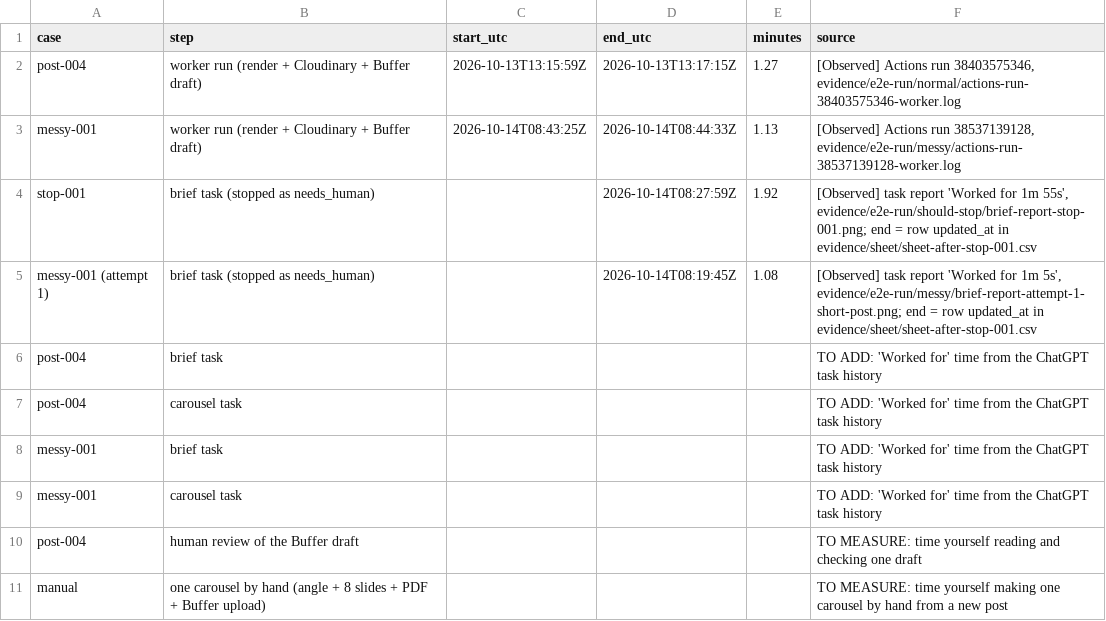
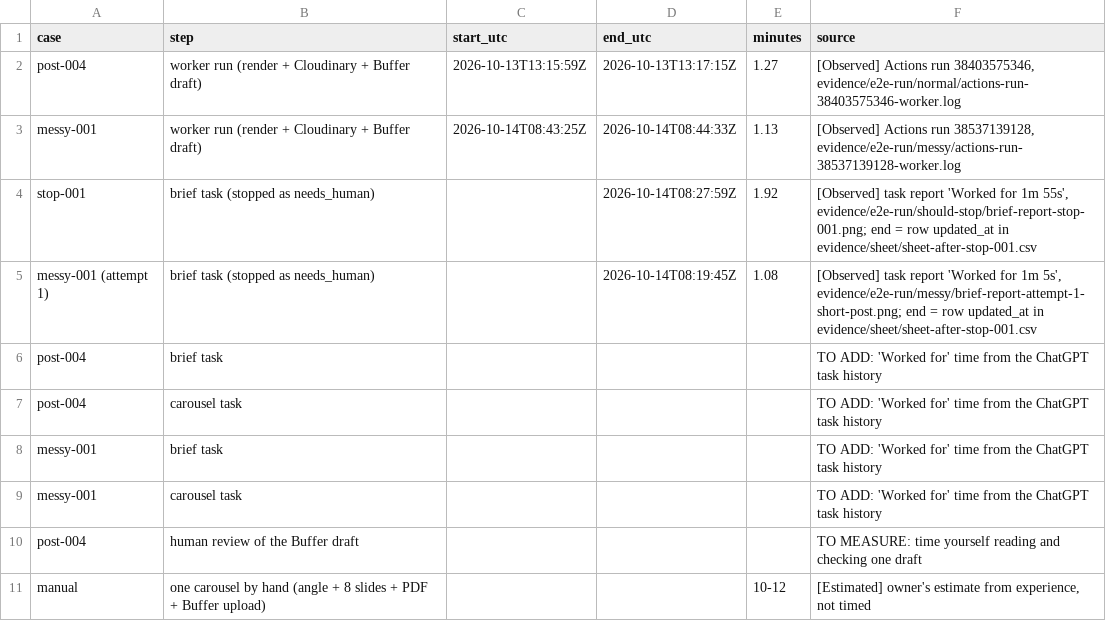
Before and after one commit to VedantBhayani/beat-claude-011-submission, a CSV file: evidence/e2e-run/before-after/timings.csv, drawn as a sheet.

```diff
--- a/evidence/e2e-run/before-after/timings.csv
+++ b/evidence/e2e-run/before-after/timings.csv
@@ -10,2 +10,2 @@ messy-001,carousel task,,,,TO ADD: 'Worked for' time from the ChatGPT task histo
 post-004,human review of the Buffer draft,,,,TO MEASURE: time yourself reading and checking one draft
-manual,one carousel by hand (angle + 8 slides + PDF + Buffer upload),,,,TO MEASURE: time yourself making one carousel by hand from a new post
+manual,one carousel by hand (angle + 8 slides + PDF + Buffer upload),,,10-12,"[Estimated] owner's estimate from experience, not timed"
```
Also changed, not shown: 2 other files.
